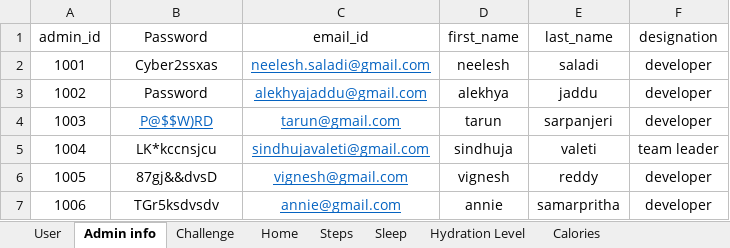
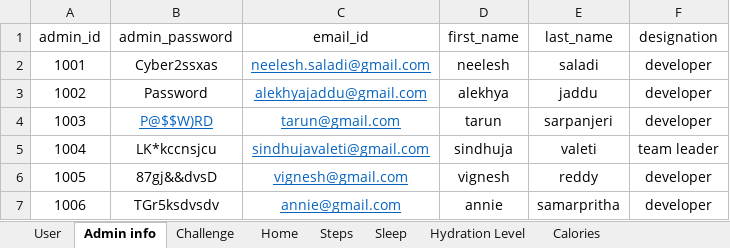
Before and after one commit to annie0sc/gdp_group4, an Excel workbook: SampleData.xlsx, sheet Admin info, drawn as a sheet; values as stored, in another font and other column widths than the file's, no borders; the diff names each change by its address in the sheet, - before the commit and + after, or states it on an @@ line.

Commit message:
renamed password attribute.

```diff
--- a/SampleData.xlsx (sheet Admin info)
+++ b/SampleData.xlsx (sheet Admin info)
-B1: Password
+B1: admin_password
```
Also changed, not shown: sheet User.
